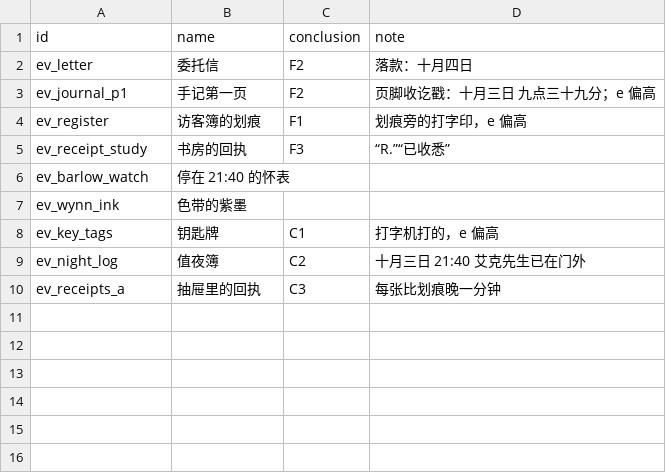
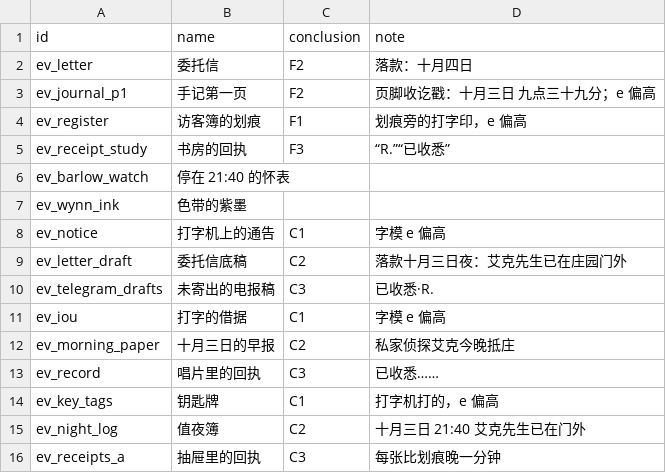
Before and after one commit to Gazerrr03/latent-image, a CSV file: godot/content/story/evidence.csv, drawn as a sheet.

```diff
--- a/godot/content/story/evidence.csv
+++ b/godot/content/story/evidence.csv
@@ -7,2 +7,8 @@ ev_barlow_watch,停在 21:40 的怀表,,
 ev_wynn_ink,色带的紫墨,,
+ev_notice,打字机上的通告,C1,字模 e 偏高
+ev_letter_draft,委托信底稿,C2,落款十月三日夜：艾克先生已在庄园门外
+ev_telegram_drafts,未寄出的电报稿,C3,已收悉·R.
+ev_iou,打字的借据,C1,字模 e 偏高
+ev_morning_paper,十月三日的早报,C2,私家侦探艾克今晚抵庄
+ev_record,唱片里的回执,C3,已收悉……
 ev_key_tags,钥匙牌,C1,打字机打的，e 偏高
```
Also changed, not shown: godot/content/story/annotations.csv, godot/content/story/hotspots.csv, 17 other files.
